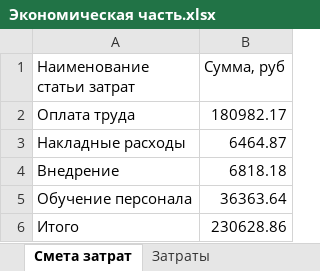
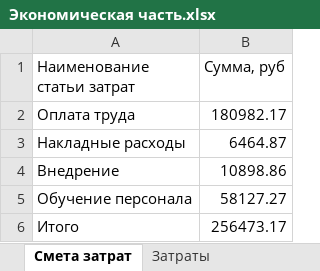
Before and after one commit to Ka666aH/Instrument-accounting-and-purchase-system, an Excel workbook: Документы/Экономическая часть.xlsx, sheet Смета затрат, drawn as a sheet; values as stored, in another font and other column widths than the file's, no borders; the diff names each change by its address in the sheet, - before the commit and + after, or states it on an @@ line.

```diff
--- a/Документы/Экономическая часть.xlsx (sheet Смета затрат)
+++ b/Документы/Экономическая часть.xlsx (sheet Смета затрат)
-B4 (Сумма, руб): 6818.18
+B4 (Сумма, руб): 10898.86
-B5 (Сумма, руб): 36363.64
+B5 (Сумма, руб): 58127.27
-B6 (Сумма, руб): 230628.86
+B6 (Сумма, руб): 256473.17
```
Also changed, not shown: sheet Затраты, sheet Объём работы, sheet Обучение и внедрение, sheet Расчёт зарплаты, sheet Накладные расходы, formulas that keep their value.
